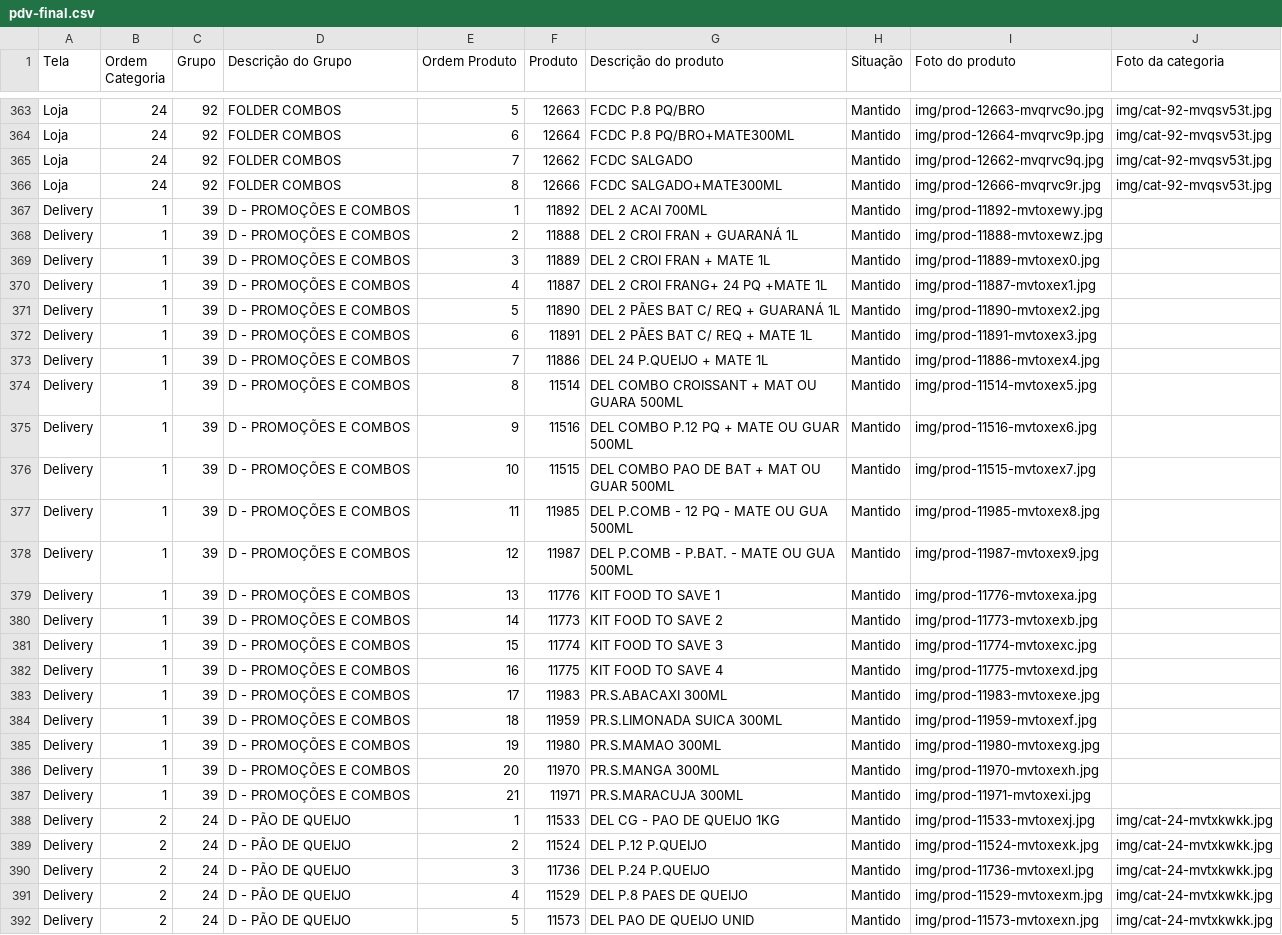
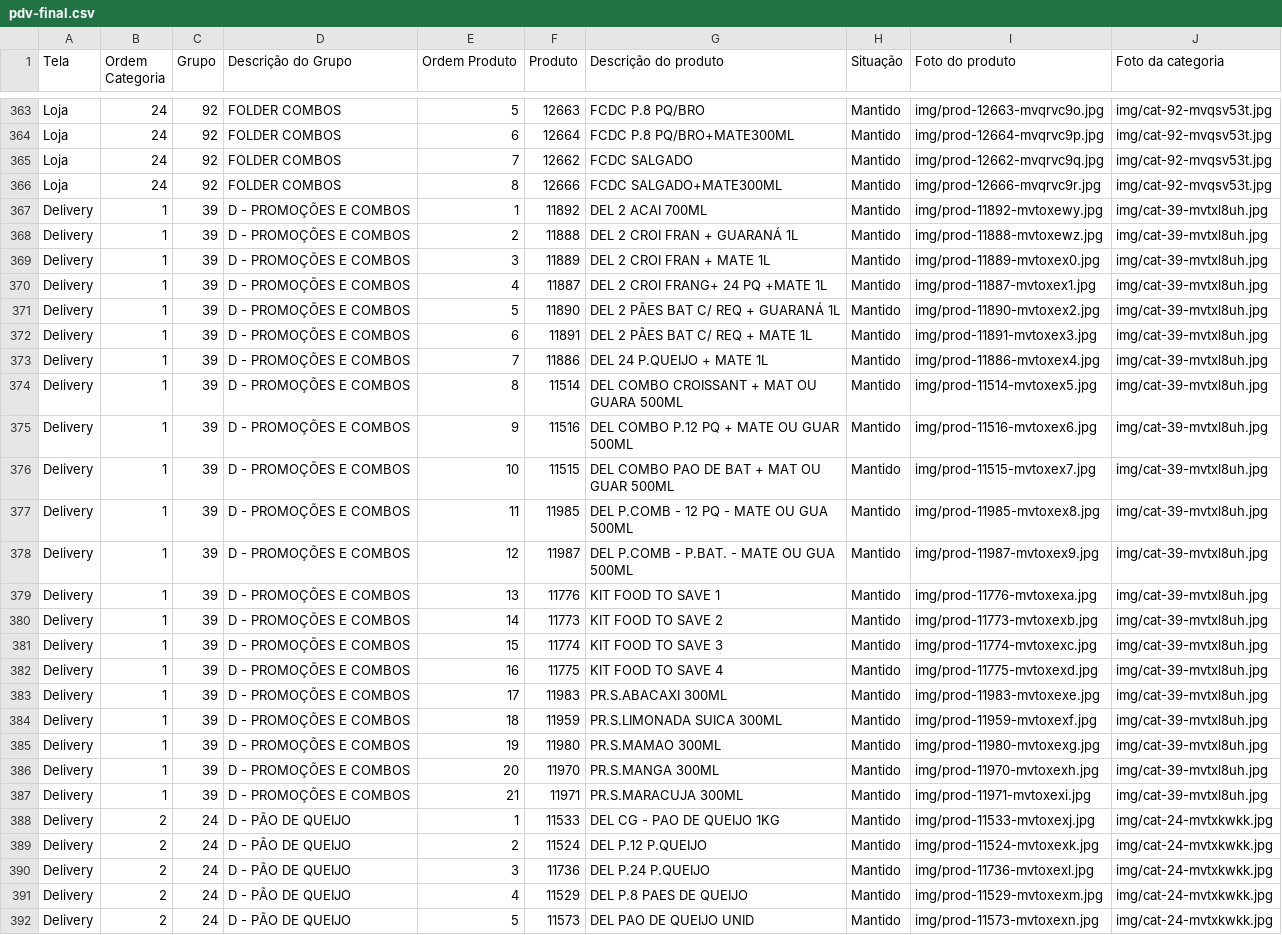
Before and after one commit to Ucasplayer/organizador-pdv-megamatte, a CSV file: data/pdv-final.csv, drawn as a sheet; only a part is shown, gaps mark what is left out; the diff names each change by its address in the sheet, - before the commit and + after, or states it on an @@ line.

Commit message:
Trocou a foto da categoria D - PROMOÇÕES E COMBOS

```diff
--- a/data/pdv-final.csv
+++ b/data/pdv-final.csv
-J367:J387 (Foto da categoria): (empty)
+J367:J387 (Foto da categoria): img/cat-39-mvtxl8uh.jpg
```
Also changed, not shown: 2 other files.
